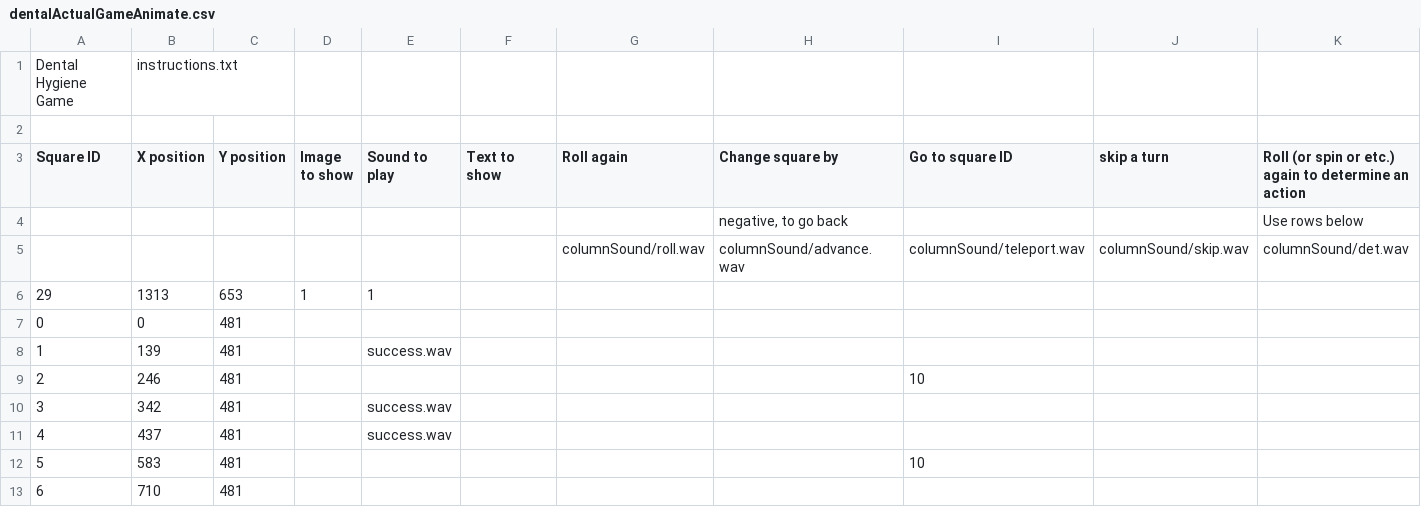
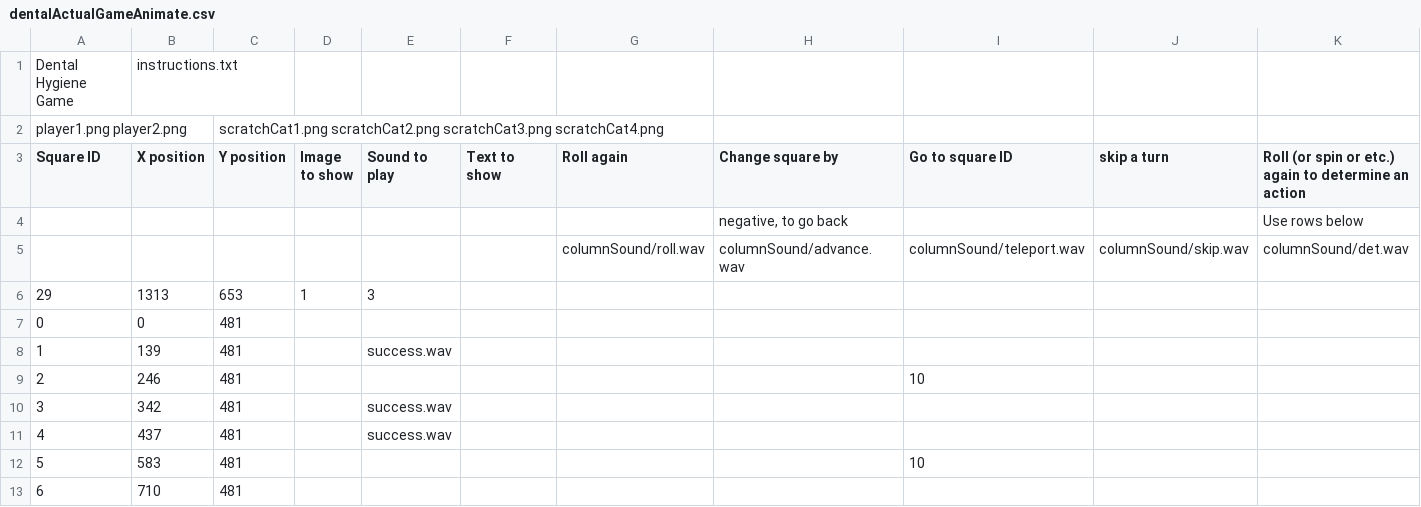
Before and after one commit to catherinehwu/urap-gameEngine, a CSV file: android/assets/dentalActualGameAnimate.csv, drawn as a sheet; only a part is shown; rows hold the shown columns only; the diff names each change by its address in the sheet, - before the commit and + after, or states it on an @@ line.

Commit message:
Add back in animated image specifications

```diff
--- a/android/assets/dentalActualGameAnimate.csv
+++ b/android/assets/dentalActualGameAnimate.csv
-row 2: (empty)
+row 2: player1.png player2.png |  | scratchCat1.png scratchCat2.png scratchCat3.png scratchCat4.png
-E6 (Sound to play): 1
+E6 (Sound to play): 3
```
